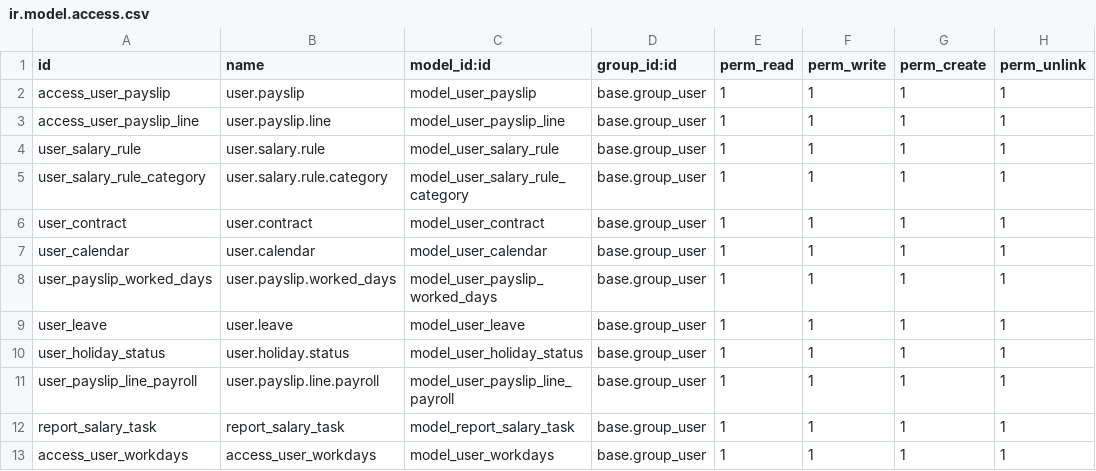
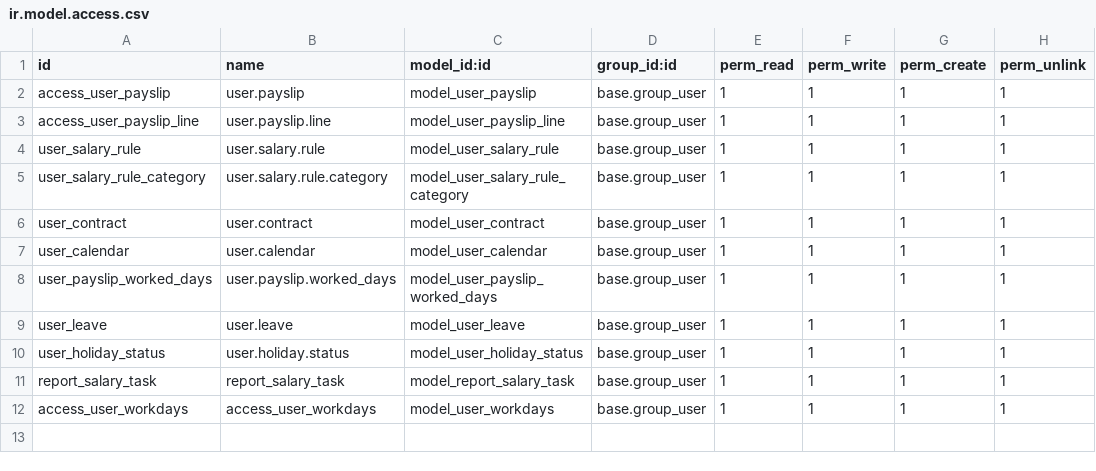
Before and after one commit to vertelab/odoo-l10n_se_payroll, a CSV file: l10n_se_hr_payroll/security/ir.model.access.csv, drawn as a sheet; the diff names each change by its address in the sheet, - before the commit and + after, or states it on an @@ line.

Commit message:
l10n_se_hr_payroll: changes in payslip

```diff
--- a/l10n_se_hr_payroll/security/ir.model.access.csv
+++ b/l10n_se_hr_payroll/security/ir.model.access.csv
-row 11: user_payslip_line_payroll | user.payslip.line.payroll | model_user_payslip_line_payroll | base.group_user | 1 | 1 | 1 | 1
```
Also changed, not shown: 5 other files.
